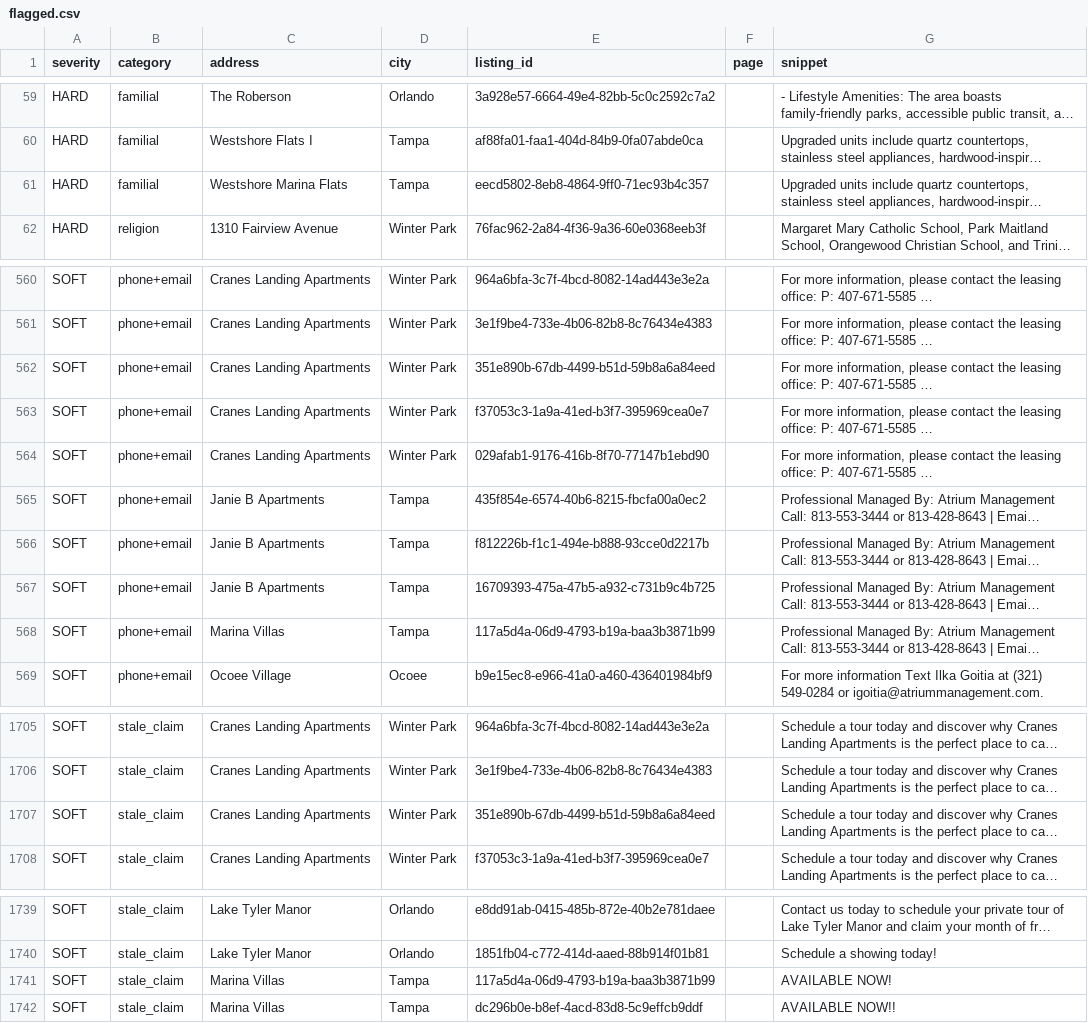
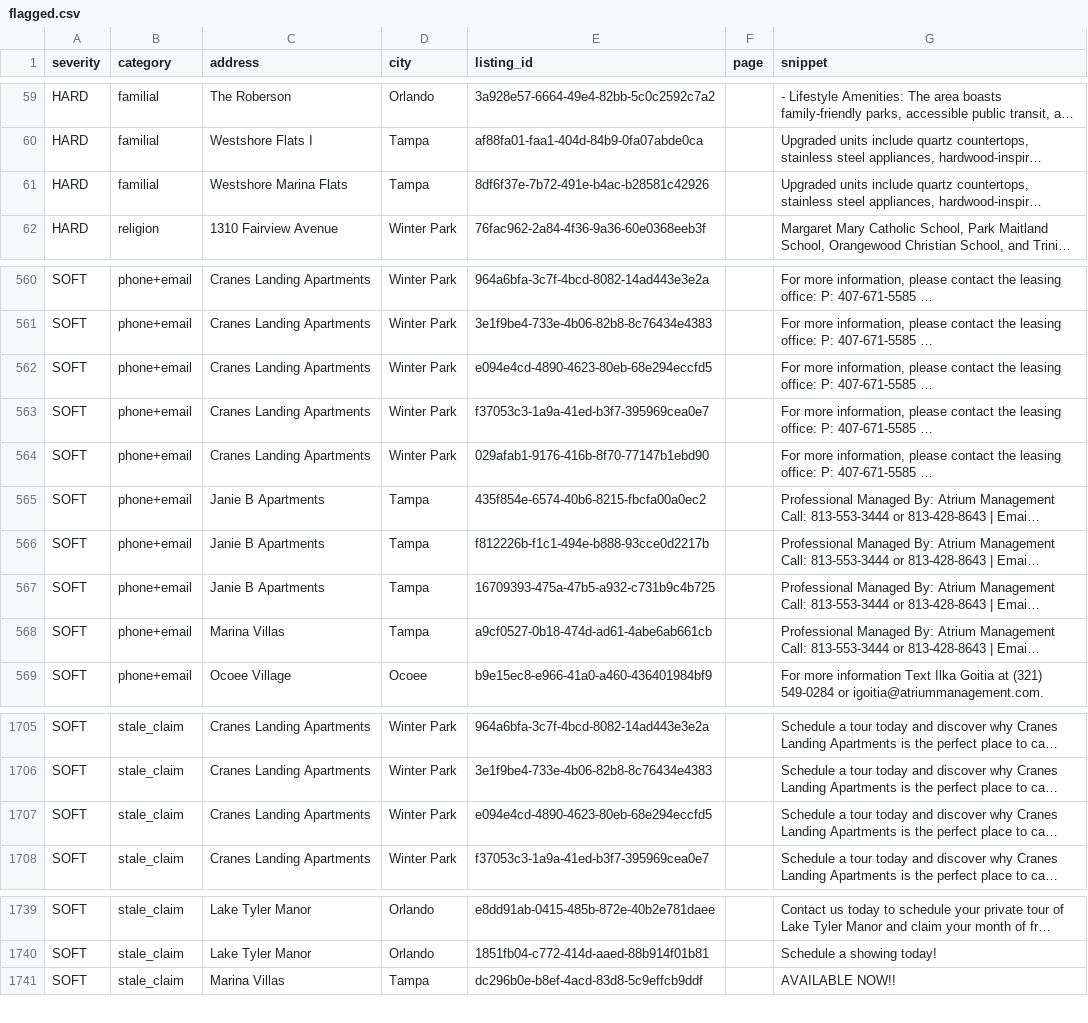
Before and after one commit to dariusking69/atrium-portfolio, a CSV file: review/flagged.csv, drawn as a sheet; only a part is shown, gaps mark what is left out; long unchanged cells end in …; the diff names each change by its address in the sheet, - before the commit and + after, or states it on an @@ line.

```diff
--- a/review/flagged.csv
+++ b/review/flagged.csv
-E61 (listing_id): eecd5802-8eb8-4864-9ff0-71ec93b4c357
+E61 (listing_id): 8df6f37e-7b72-491e-b4ac-b28581c42926
-E562 (listing_id): 351e890b-67db-4499-b51d-59b8a6a84eed
+E562 (listing_id): e094e4cd-4890-4623-80eb-68e294eccfd5
-E568 (listing_id): 117a5d4a-06d9-4793-b19a-baa3b3871b99
+E568 (listing_id): a9cf0527-0b18-474d-ad61-4abe6ab661cb
-E1707 (listing_id): 351e890b-67db-4499-b51d-59b8a6a84eed
+E1707 (listing_id): e094e4cd-4890-4623-80eb-68e294eccfd5
-row 1741: SOFT | stale_claim | Marina Villas | Tampa | 117a5d4a-06d9-4793-b19a-baa3b3871b99 |  | AVAILABLE NOW!
```
Also changed, not shown: 38 other files.
